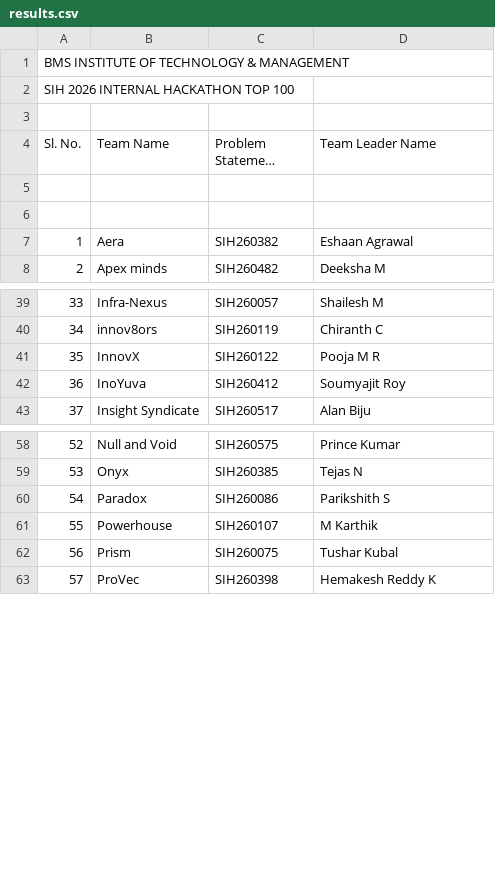
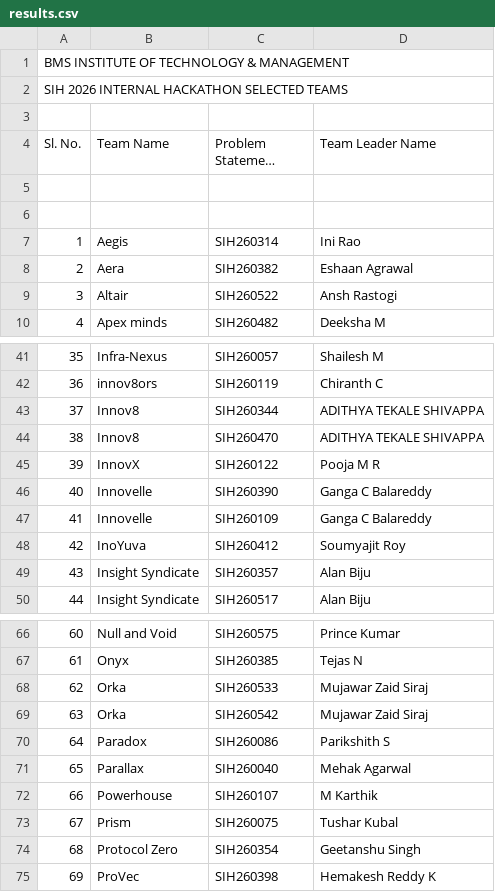
Before and after one commit to Ansukr07/sihbmsit26, a CSV file: public/results.csv, drawn as a sheet; only a part is shown, gaps mark what is left out; long unchanged cells end in …; the diff covers the shown part only; the diff names each change by its address in the sheet, - before the commit and + after, or states it on an @@ line.

Commit message:
new list

```diff
--- a/public/results.csv
+++ b/public/results.csv
@@ column A (Sl. No.) renumbered from row 2 down @@
+row 7: 1 | Aegis | SIH260314 | Ini Rao
+row 9: 3 | Altair | SIH260522 | Ansh Rastogi
+row 43: 37 | Innov8 | SIH260344 | ADITHYA TEKALE SHIVAPPA
+row 44: 38 | Innov8 | SIH260470 | ADITHYA TEKALE SHIVAPPA
@@ row 16 moved to row 46: 40 @@
@@ row 17 moved to row 47: 41 @@
+row 49: 43 | Insight Syndicate | SIH260357 | Alan Biju
+row 68: 62 | Orka | SIH260533 | Mujawar Zaid Siraj
+row 69: 63 | Orka | SIH260542 | Mujawar Zaid Siraj
+row 71: 65 | Parallax | SIH260040 | Mehak Agarwal
+row 74: 68 | Protocol Zero | SIH260354 | Geetanshu Singh
```
Also changed, not shown: 9 added rows and 1 moved row elsewhere in this file, 1 other file.
